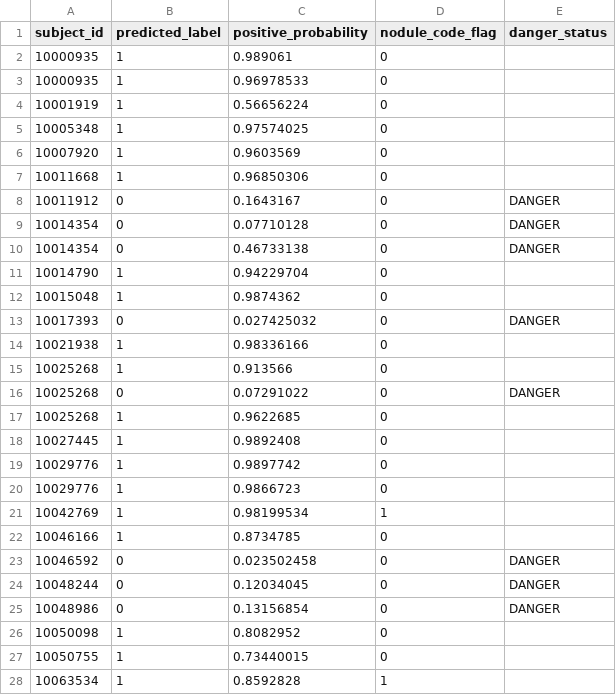
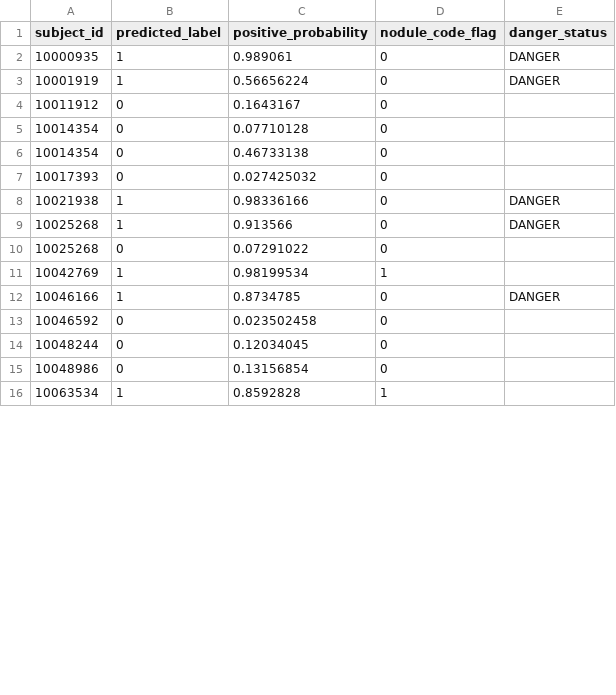
Before and after one commit to WenyiY/Automatic-follow-up-for-incidental-radiology-findings, a CSV file: data/predictions_with_danger_status.csv, drawn as a sheet; only a part is shown; the diff covers the shown part only.

```diff
--- a/data/predictions_with_danger_status.csv
+++ b/data/predictions_with_danger_status.csv
@@ -1,28 +1,16 @@
 subject_id,predicted_label,positive_probability,nodule_code_flag,danger_status
-10000935,1,0.989061,0,
-10000935,1,0.96978533,0,
-10001919,1,0.56656224,0,
-10005348,1,0.97574025,0,
-10007920,1,0.9603569,0,
-10011668,1,0.96850306,0,
-10011912,0,0.1643167,0,DANGER
-10014354,0,0.07710128,0,DANGER
-10014354,0,0.46733138,0,DANGER
-10014790,1,0.94229704,0,
-10015048,1,0.9874362,0,
-10017393,0,0.027425032,0,DANGER
-10021938,1,0.98336166,0,
-10025268,1,0.913566,0,
-10025268,0,0.07291022,0,DANGER
-10025268,1,0.9622685,0,
-10027445,1,0.9892408,0,
-10029776,1,0.9897742,0,
-10029776,1,0.9866723,0,
+10000935,1,0.989061,0,DANGER
+10001919,1,0.56656224,0,DANGER
+10011912,0,0.1643167,0,
+10014354,0,0.07710128,0,
+10014354,0,0.46733138,0,
+10017393,0,0.027425032,0,
+10021938,1,0.98336166,0,DANGER
+10025268,1,0.913566,0,DANGER
+10025268,0,0.07291022,0,
 10042769,1,0.98199534,1,
-10046166,1,0.8734785,0,
-10046592,0,0.023502458,0,DANGER
-10048244,0,0.12034045,0,DANGER
-10048986,0,0.13156854,0,DANGER
-10050098,1,0.8082952,0,
-10050755,1,0.73440015,0,
+10046166,1,0.8734785,0,DANGER
+10046592,0,0.023502458,0,
+10048244,0,0.12034045,0,
+10048986,0,0.13156854,0,
 10063534,1,0.8592828,1,
```
Also changed, not shown: 18 removed rows and 9 edited cells elsewhere in this file, 3 other files.
